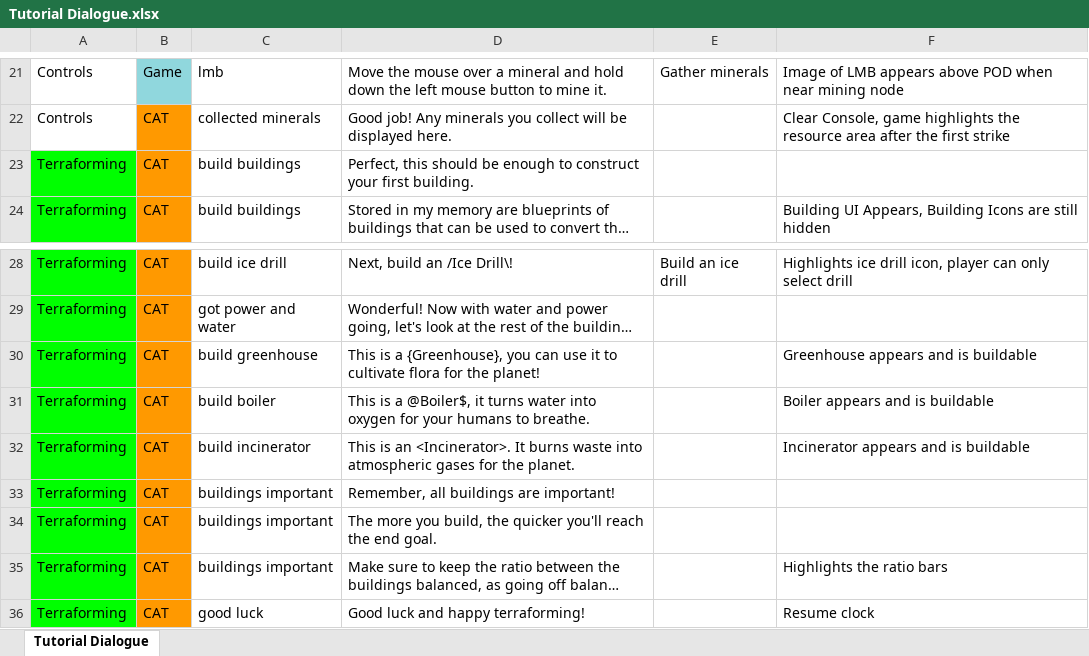
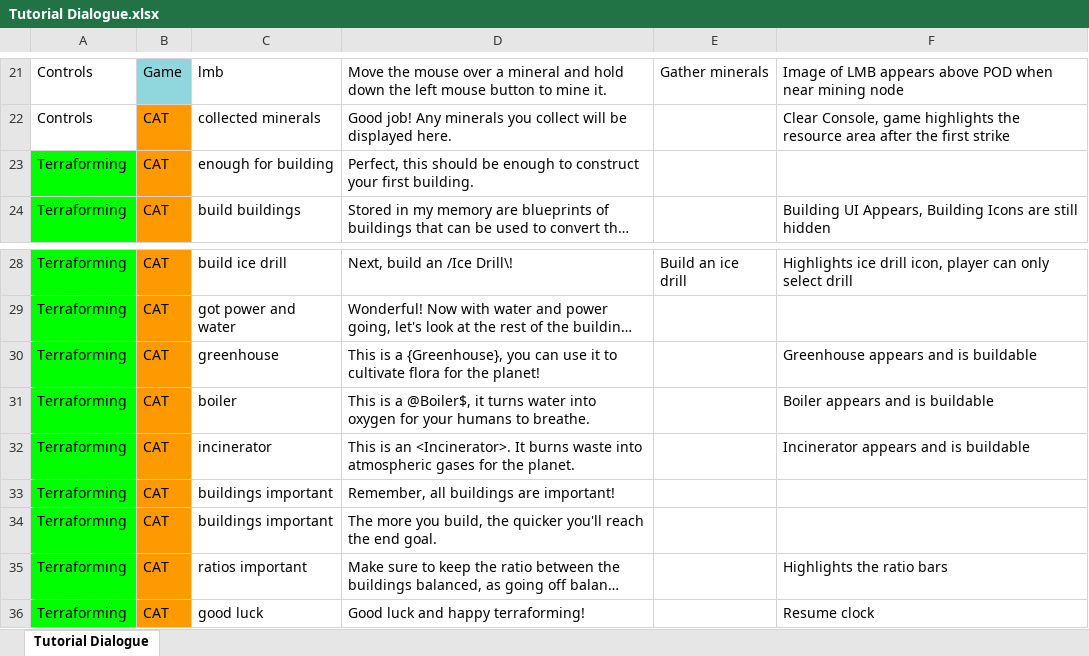
Before and after one commit to ShiroKatake/capstone-project-2020-P.O.D, an Excel workbook: Assets/Resources/Dialogue/Tutorial Dialogue.xlsx, sheet Tutorial Dialogue, drawn as a sheet; only a part is shown, gaps mark what is left out; long unchanged cells end in …; values as stored, in another font and other column widths than the file's, no borders; conditional formats not drawn; the diff names each change by its address in the sheet, - before the commit and + after, or states it on an @@ line.

Commit message:
* Second stage of the tutorial is implemented * Added some extra minor functionality to facilitate that.

```diff
--- a/Assets/Resources/Dialogue/Tutorial Dialogue.xlsx (sheet Tutorial Dialogue)
+++ b/Assets/Resources/Dialogue/Tutorial Dialogue.xlsx (sheet Tutorial Dialogue)
-C23: build buildings
+C23: enough for building
-C30: build greenhouse
+C30: greenhouse
-C31: build boiler
+C31: boiler
-C32: build incinerator
+C32: incinerator
-C35: buildings important
+C35: ratios important
```
Also changed, not shown: 11 other files.
